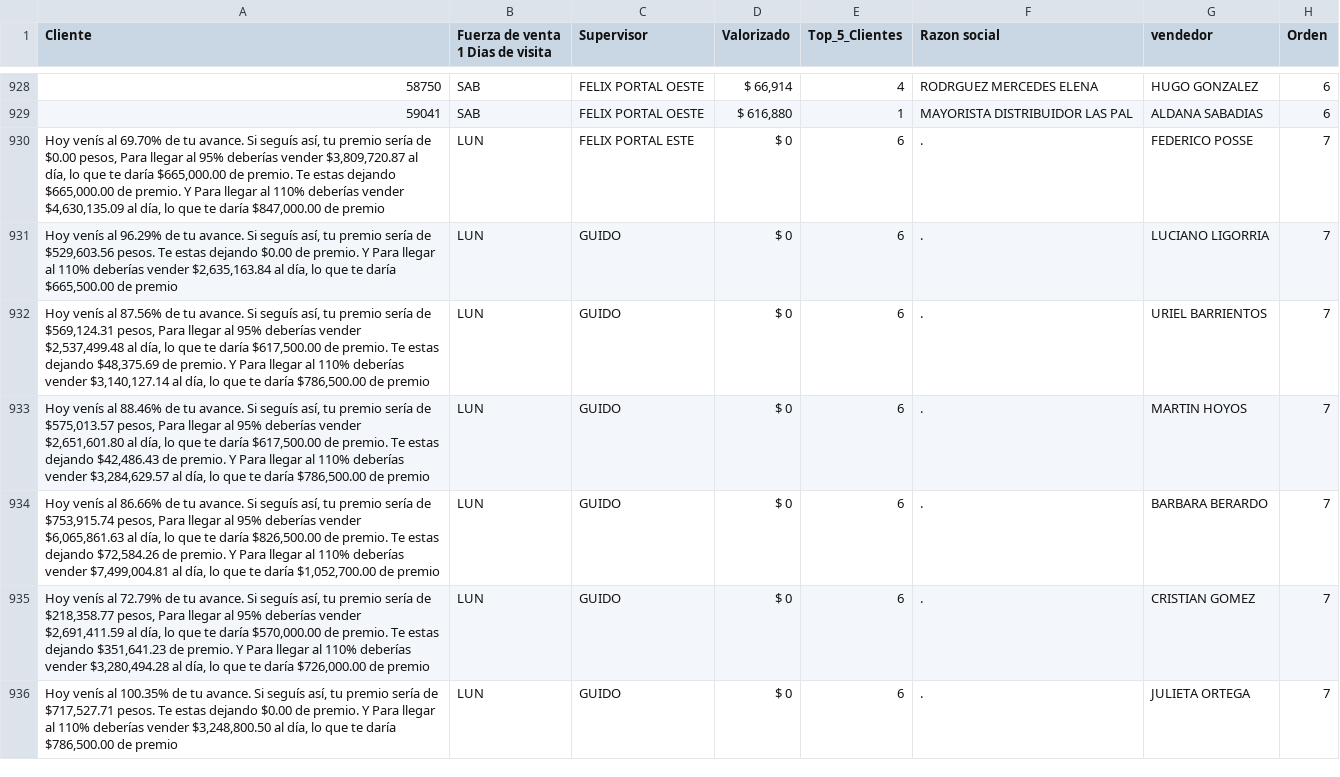
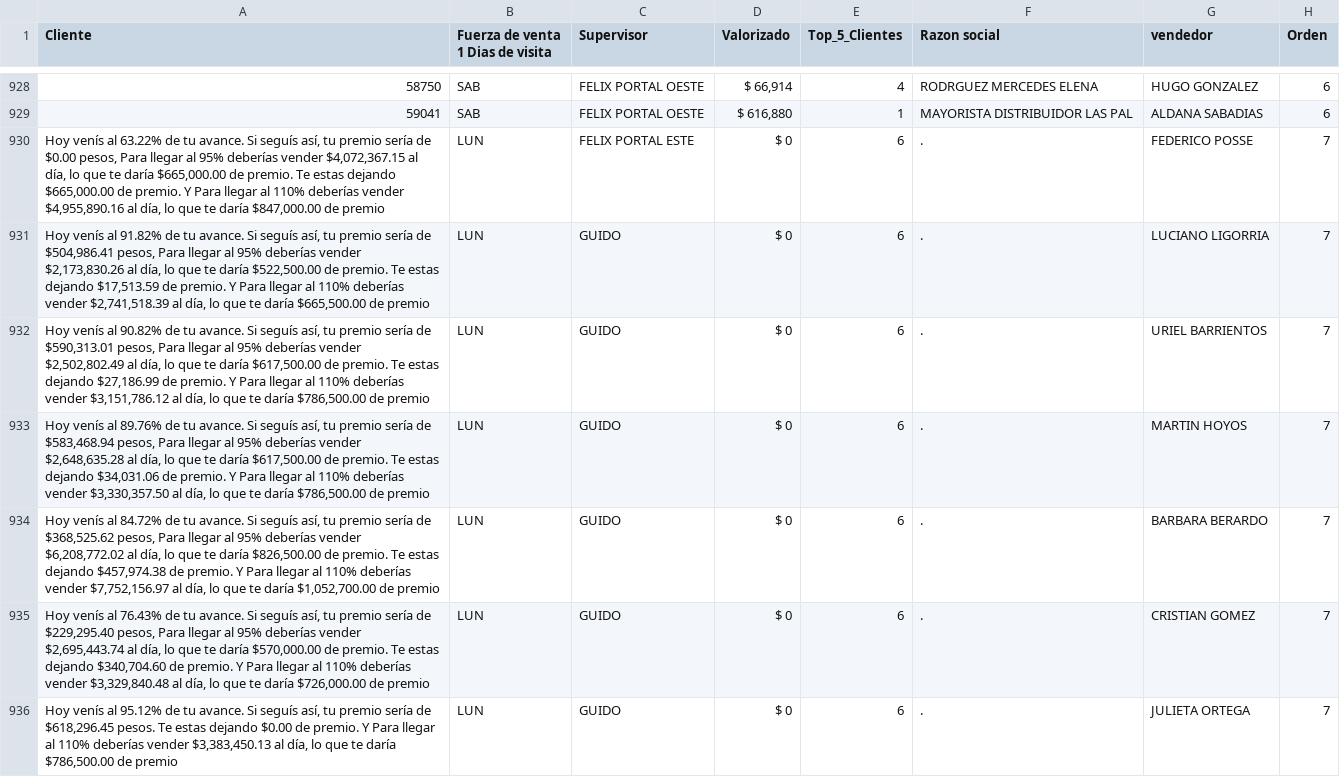
Before and after one commit to SantiagoPeraltaQ/Bot, a CSV file: mensajes/CSV3.csv, drawn as a sheet; only a part is shown, gaps mark what is left out; the diff covers the shown part only.

```diff
--- a/mensajes/CSV3.csv
+++ b/mensajes/CSV3.csv
@@ -929,8 +929,8 @@
 59041;SAB;FELIX PORTAL OESTE;$ 616,880;1;MAYORISTA DISTRIBUIDOR LAS PAL;ALDANA SABADIAS;6
-Hoy venís al 69.70% de tu avance. Si seguís así, tu premio sería de $0.00 pesos, Para llegar al 95% deberías vender $3,809,720.87 al día, lo que te daría $665,000.00 de premio. Te estas dejando $665,000.00 de premio. Y Para llegar al 110% deberías vender $4,630,135.09 al día, lo que te daría $847,000.00 de premio;LUN;FELIX PORTAL ESTE;$ 0;6;.;FEDERICO POSSE;7
-Hoy venís al 96.29% de tu avance. Si seguís así, tu premio sería de $529,603.56 pesos. Te estas dejando $0.00 de premio. Y Para llegar al 110% deberías vender $2,635,163.84 al día, lo que te daría $665,500.00 de premio;LUN;GUIDO;$ 0;6;.;LUCIANO LIGORRIA;7
-Hoy venís al 87.56% de tu avance. Si seguís así, tu premio sería de $569,124.31 pesos, Para llegar al 95% deberías vender $2,537,499.48 al día, lo que te daría $617,500.00 de premio. Te estas dejando $48,375.69 de premio. Y Para llegar al 110% deberías vender $3,140,127.14 al día, lo que te daría $786,500.00 de premio;LUN;GUIDO;$ 0;6;.;URIEL BARRIENTOS;7
-Hoy venís al 88.46% de tu avance. Si seguís así, tu premio sería de $575,013.57 pesos, Para llegar al 95% deberías vender $2,651,601.80 al día, lo que te daría $617,500.00 de premio. Te estas dejando $42,486.43 de premio. Y Para llegar al 110% deberías vender $3,284,629.57 al día, lo que te daría $786,500.00 de premio;LUN;GUIDO;$ 0;6;.;MARTIN HOYOS;7
-Hoy venís al 86.66% de tu avance. Si seguís así, tu premio sería de $753,915.74 pesos, Para llegar al 95% deberías vender $6,065,861.63 al día, lo que te daría $826,500.00 de premio. Te estas dejando $72,584.26 de premio. Y Para llegar al 110% deberías vender $7,499,004.81 al día, lo que te daría $1,052,700.00 de premio;LUN;GUIDO;$ 0;6;.;BARBARA BERARDO;7
-Hoy venís al 72.79% de tu avance. Si seguís así, tu premio sería de $218,358.77 pesos, Para llegar al 95% deberías vender $2,691,411.59 al día, lo que te daría $570,000.00 de premio. Te estas dejando $351,641.23 de premio. Y Para llegar al 110% deberías vender $3,280,494.28 al día, lo que te daría $726,000.00 de premio;LUN;GUIDO;$ 0;6;.;CRISTIAN GOMEZ;7
-Hoy venís al 100.35% de tu avance. Si seguís así, tu premio sería de $717,527.71 pesos. Te estas dejando $0.00 de premio. Y Para llegar al 110% deberías vender $3,248,800.50 al día, lo que te daría $786,500.00 de premio;LUN;GUIDO;$ 0;6;.;JULIETA ORTEGA;7
+Hoy venís al 63.22% de tu avance. Si seguís así, tu premio sería de $0.00 pesos, Para llegar al 95% deberías vender $4,072,367.15 al día, lo que te daría $665,000.00 de premio. Te estas dejando $665,000.00 de premio. Y Para llegar al 110% deberías vender $4,955,890.16 al día, lo que te daría $847,000.00 de premio;LUN;FELIX PORTAL ESTE;$ 0;6;.;FEDERICO POSSE;7
+Hoy venís al 91.82% de tu avance. Si seguís así, tu premio sería de $504,986.41 pesos, Para llegar al 95% deberías vender $2,173,830.26 al día, lo que te daría $522,500.00 de premio. Te estas dejando $17,513.59 de premio. Y Para llegar al 110% deberías vender $2,741,518.39 al día, lo que te daría $665,500.00 de premio;LUN;GUIDO;$ 0;6;.;LUCIANO LIGORRIA;7
+Hoy venís al 90.82% de tu avance. Si seguís así, tu premio sería de $590,313.01 pesos, Para llegar al 95% deberías vender $2,502,802.49 al día, lo que te daría $617,500.00 de premio. Te estas dejando $27,186.99 de premio. Y Para llegar al 110% deberías vender $3,151,786.12 al día, lo que te daría $786,500.00 de premio;LUN;GUIDO;$ 0;6;.;URIEL BARRIENTOS;7
+Hoy venís al 89.76% de tu avance. Si seguís así, tu premio sería de $583,468.94 pesos, Para llegar al 95% deberías vender $2,648,635.28 al día, lo que te daría $617,500.00 de premio. Te estas dejando $34,031.06 de premio. Y Para llegar al 110% deberías vender $3,330,357.50 al día, lo que te daría $786,500.00 de premio;LUN;GUIDO;$ 0;6;.;MARTIN HOYOS;7
+Hoy venís al 84.72% de tu avance. Si seguís así, tu premio sería de $368,525.62 pesos, Para llegar al 95% deberías vender $6,208,772.02 al día, lo que te daría $826,500.00 de premio. Te estas dejando $457,974.38 de premio. Y Para llegar al 110% deberías vender $7,752,156.97 al día, lo que te daría $1,052,700.00 de premio;LUN;GUIDO;$ 0;6;.;BARBARA BERARDO;7
+Hoy venís al 76.43% de tu avance. Si seguís así, tu premio sería de $229,295.40 pesos, Para llegar al 95% deberías vender $2,695,443.74 al día, lo que te daría $570,000.00 de premio. Te estas dejando $340,704.60 de premio. Y Para llegar al 110% deberías vender $3,329,840.48 al día, lo que te daría $726,000.00 de premio;LUN;GUIDO;$ 0;6;.;CRISTIAN GOMEZ;7
+Hoy venís al 95.12% de tu avance. Si seguís así, tu premio sería de $618,296.45 pesos. Te estas dejando $0.00 de premio. Y Para llegar al 110% deberías vender $3,383,450.13 al día, lo que te daría $786,500.00 de premio;LUN;GUIDO;$ 0;6;.;JULIETA ORTEGA;7
```
Also changed, not shown: 174 edited cells elsewhere in this file, 1 other file.
